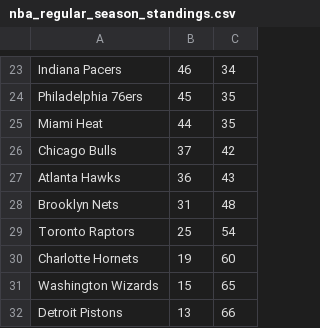
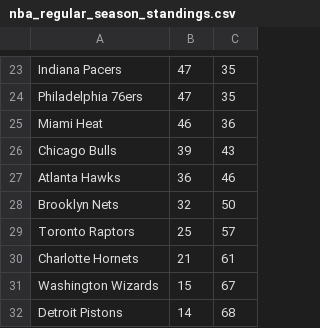
Before and after one commit to RanaKashyap/nba-standings-csv-reader, a CSV file: nba_regular_season_standings.csv, drawn as a sheet; only a part is shown, gaps mark what is left out; the diff covers the shown part only; the diff names each change by its address in the sheet, - before the commit and + after, or states it on an @@ line.

Commit message:
standings updated to season end scores

```diff
--- a/nba_regular_season_standings.csv
+++ b/nba_regular_season_standings.csv
-B23: 46
+B23: 47
-C23: 34
+C23: 35
-B24: 45
+B24: 47
-B25: 44
+B25: 46
-C25: 35
+C25: 36
-B26: 37
+B26: 39
-C26: 42
+C26: 43
-C27: 43
+C27: 46
-B28: 31
+B28: 32
-C28: 48
+C28: 50
-C29: 54
+C29: 57
-B30: 19
+B30: 21
-C30: 60
+C30: 61
-C31: 65
+C31: 67
-B32: 13
+B32: 14
-C32: 66
+C32: 68
```
Also changed, not shown: 7 added rows, 7 removed rows and 19 edited cells elsewhere in this file.
